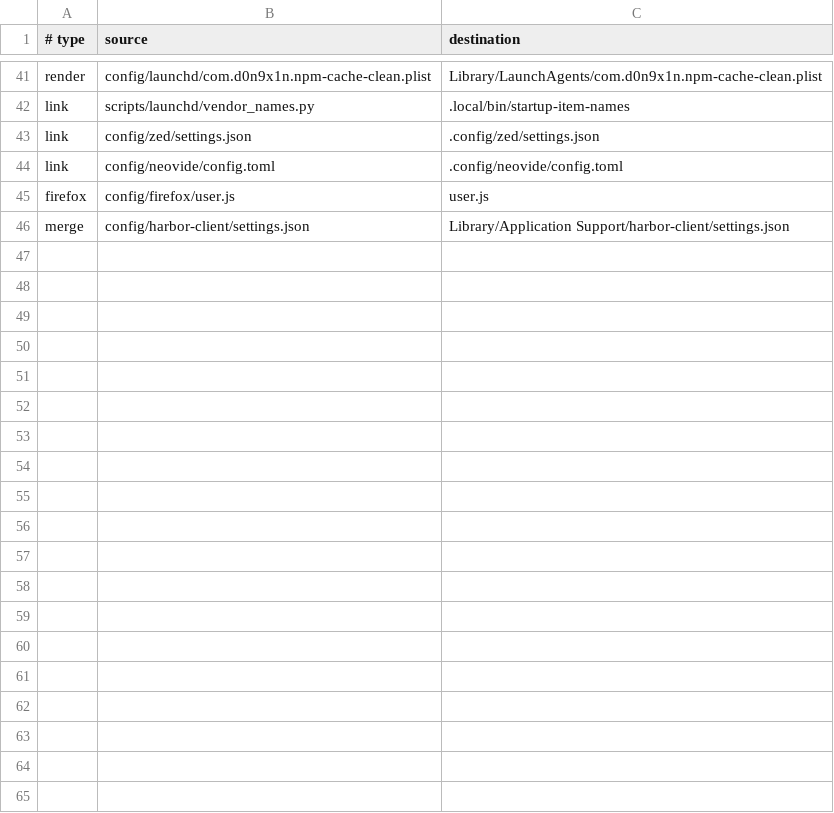
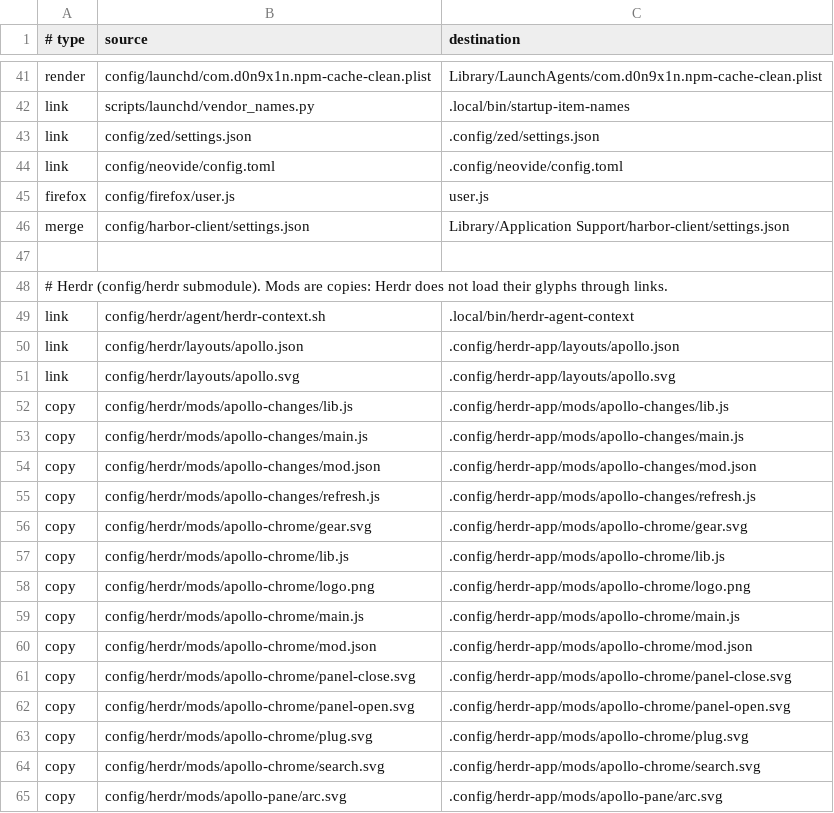
Before and after one commit to D0n9X1n/dot-config, a TSV file: config/manifest.tsv, drawn as a sheet; only a part is shown, gaps mark what is left out; the diff covers the shown part only.

```diff
--- a/config/manifest.tsv
+++ b/config/manifest.tsv
@@ -46 +46,20 @@ firefox	config/firefox/user.js	user.js
 merge	config/harbor-client/settings.json	Library/Application Support/harbor-client/settings.json
+
+# Herdr (config/herdr submodule). Mods are copies: Herdr does not load their glyphs through links.
+link	config/herdr/agent/herdr-context.sh	.local/bin/herdr-agent-context
+link	config/herdr/layouts/apollo.json	.config/herdr-app/layouts/apollo.json
+link	config/herdr/layouts/apollo.svg	.config/herdr-app/layouts/apollo.svg
+copy	config/herdr/mods/apollo-changes/lib.js	.config/herdr-app/mods/apollo-changes/lib.js
+copy	config/herdr/mods/apollo-changes/main.js	.config/herdr-app/mods/apollo-changes/main.js
+copy	config/herdr/mods/apollo-changes/mod.json	.config/herdr-app/mods/apollo-changes/mod.json
+copy	config/herdr/mods/apollo-changes/refresh.js	.config/herdr-app/mods/apollo-changes/refresh.js
+copy	config/herdr/mods/apollo-chrome/gear.svg	.config/herdr-app/mods/apollo-chrome/gear.svg
+copy	config/herdr/mods/apollo-chrome/lib.js	.config/herdr-app/mods/apollo-chrome/lib.js
+copy	config/herdr/mods/apollo-chrome/logo.png	.config/herdr-app/mods/apollo-chrome/logo.png
+copy	config/herdr/mods/apollo-chrome/main.js	.config/herdr-app/mods/apollo-chrome/main.js
+copy	config/herdr/mods/apollo-chrome/mod.json	.config/herdr-app/mods/apollo-chrome/mod.json
+copy	config/herdr/mods/apollo-chrome/panel-close.svg	.config/herdr-app/mods/apollo-chrome/panel-close.svg
+copy	config/herdr/mods/apollo-chrome/panel-open.svg	.config/herdr-app/mods/apollo-chrome/panel-open.svg
+copy	config/herdr/mods/apollo-chrome/plug.svg	.config/herdr-app/mods/apollo-chrome/plug.svg
+copy	config/herdr/mods/apollo-chrome/search.svg	.config/herdr-app/mods/apollo-chrome/search.svg
+copy	config/herdr/mods/apollo-pane/arc.svg	.config/herdr-app/mods/apollo-pane/arc.svg
```
Also changed, not shown: 43 added rows elsewhere in this file, 20 other files.
